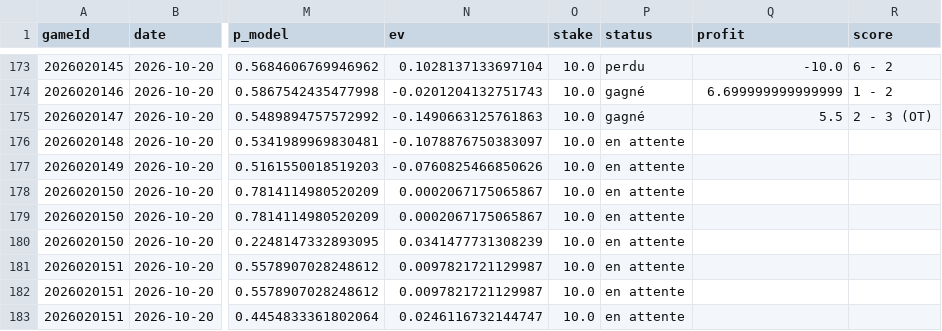
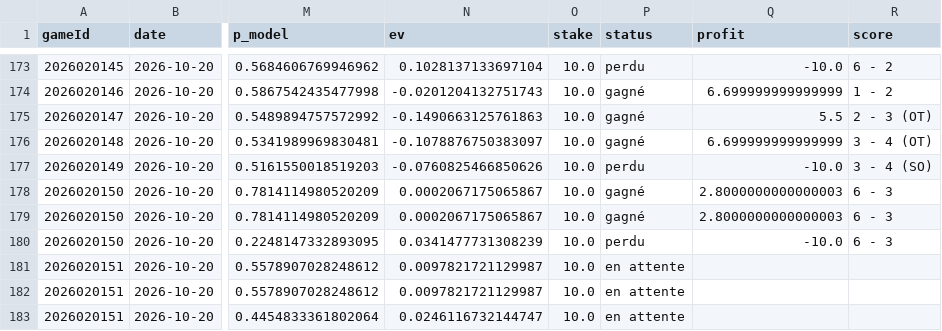
Before and after one commit to CR0ZER/NHL-Predictor, a CSV file: data/paper_bets.csv, drawn as a sheet; only a part is shown, gaps mark what is left out; the diff names each change by its address in the sheet, - before the commit and + after, or states it on an @@ line.

```diff
--- a/data/paper_bets.csv
+++ b/data/paper_bets.csv
-P176 (status): en attente
+P176 (status): gagné
-Q176 (profit): (empty)
+Q176 (profit): 6.699999999999999
-R176 (score): (empty)
+R176 (score): 3 - 4 (OT)
-P177 (status): en attente
+P177 (status): perdu
-Q177 (profit): (empty)
+Q177 (profit): -10.0
-R177 (score): (empty)
+R177 (score): 3 - 4 (SO)
-P178:P179 (status): en attente
+P178:P179 (status): gagné
-Q178:Q179 (profit): (empty)
+Q178:Q179 (profit): 2.8000000000000003
-R178:R180 (score): (empty)
+R178:R180 (score): 6 - 3
-P180 (status): en attente
+P180 (status): perdu
-Q180 (profit): (empty)
+Q180 (profit): -10.0
```
Also changed, not shown: data/predictions.csv, 1 other file.
